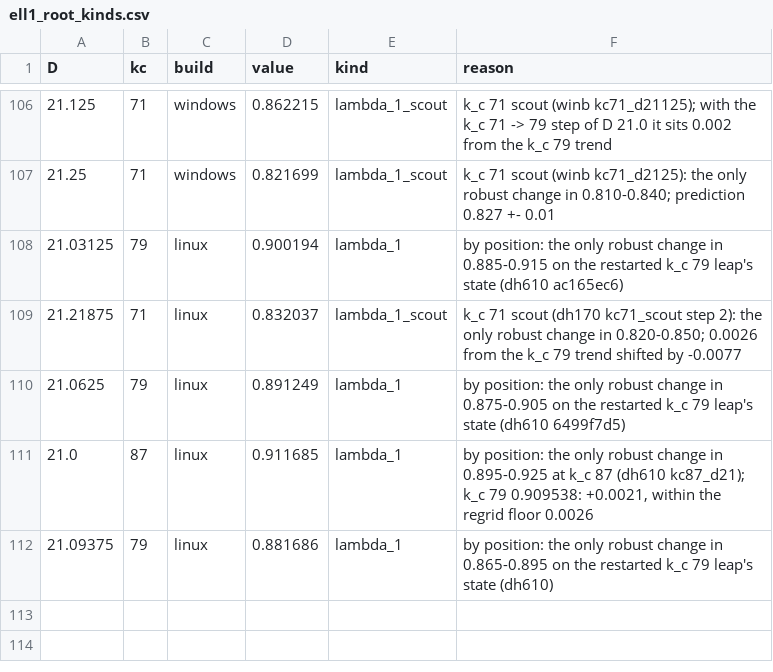
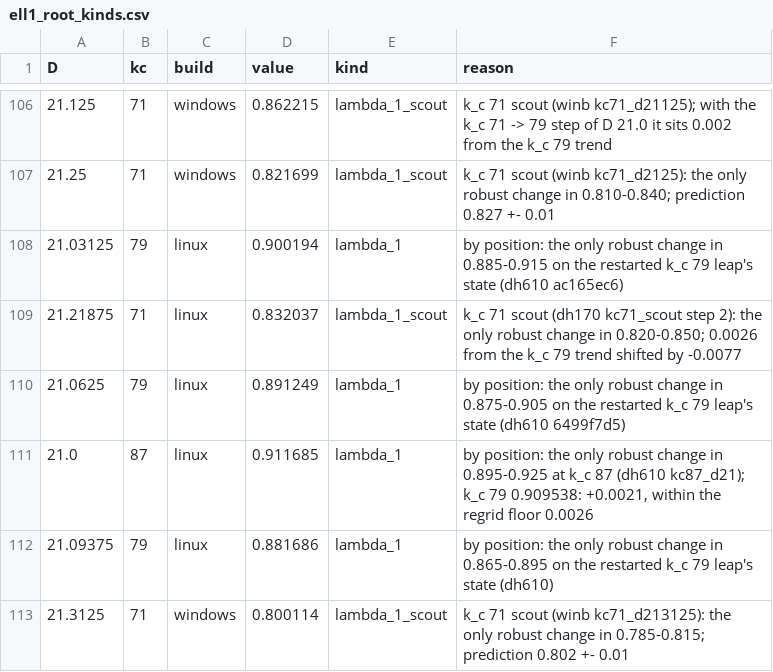
Before and after one commit to nmoinvaz/choptuik-large-d, a CSV file: matter/ell1_root_kinds.csv, drawn as a sheet; only a part is shown, gaps mark what is left out; the diff names each change by its address in the sheet, - before the commit and + after, or states it on an @@ line.

Commit message:
matter: the k_c 71 scout ruling at D 21.3125 (tables rebuilt with the next raw push)

```diff
--- a/matter/ell1_root_kinds.csv
+++ b/matter/ell1_root_kinds.csv
+row 113: 21.3125 | 71 | windows | 0.800114 | lambda_1_scout | k_c 71 scout (winb kc71_d213125): the only robust change in 0.785-0.815; prediction 0.802 +- 0.01
```
